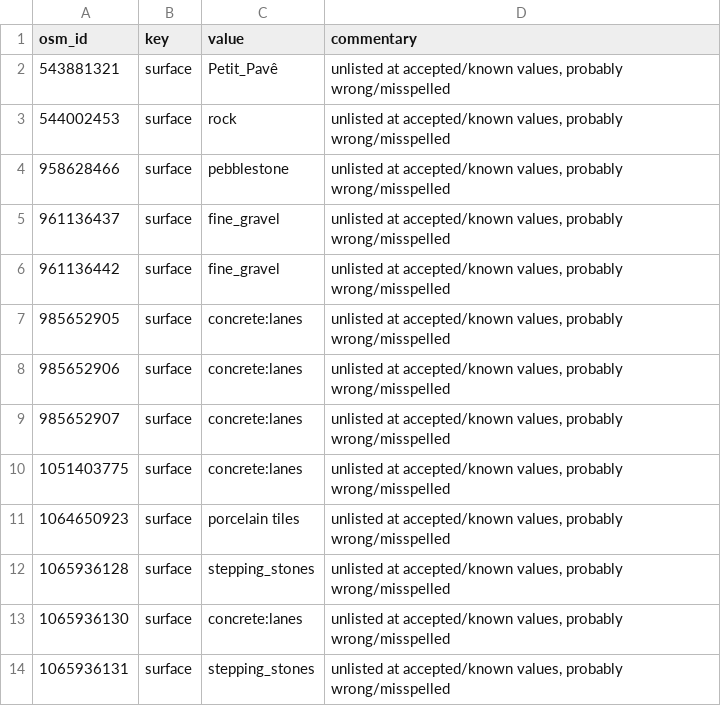
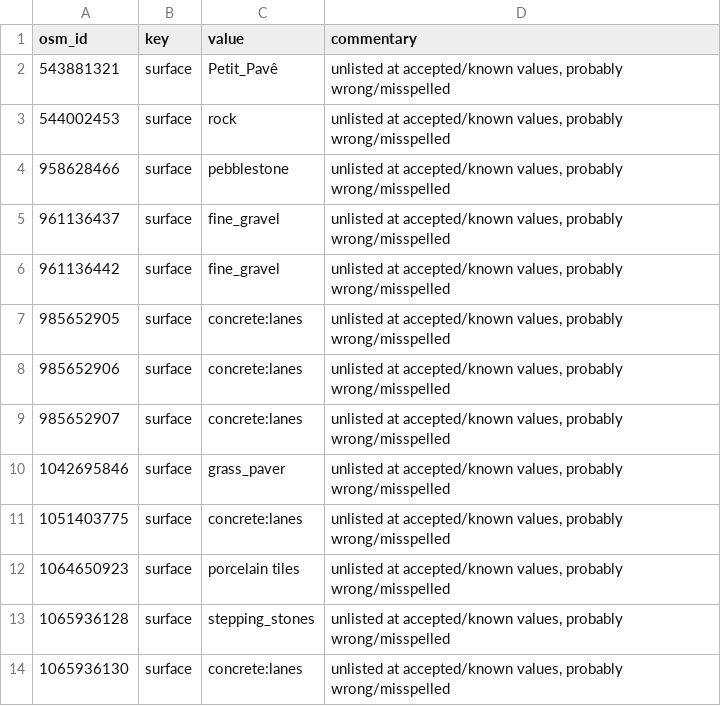
Before and after one commit to kauevestena/opensidewalkmap_beta, a CSV file: quality_check/tables/wrong_mispelled_or_unlisted_values_sidewalks.csv, drawn as a sheet; only a part is shown; the shorter side is filled out with more unchanged rows; the diff names each change by its address in the sheet, - before the commit and + after, or states it on an @@ line.

```diff
--- a/quality_check/tables/wrong_mispelled_or_unlisted_values_sidewalks.csv
+++ b/quality_check/tables/wrong_mispelled_or_unlisted_values_sidewalks.csv
+row 10: 1042695846 | surface | grass_paver | unlisted at accepted/known values, probably wrong/misspelled
```
Also changed, not shown: quality_check/tables/uncanny_keys_kerbs.csv, 34 other files.
